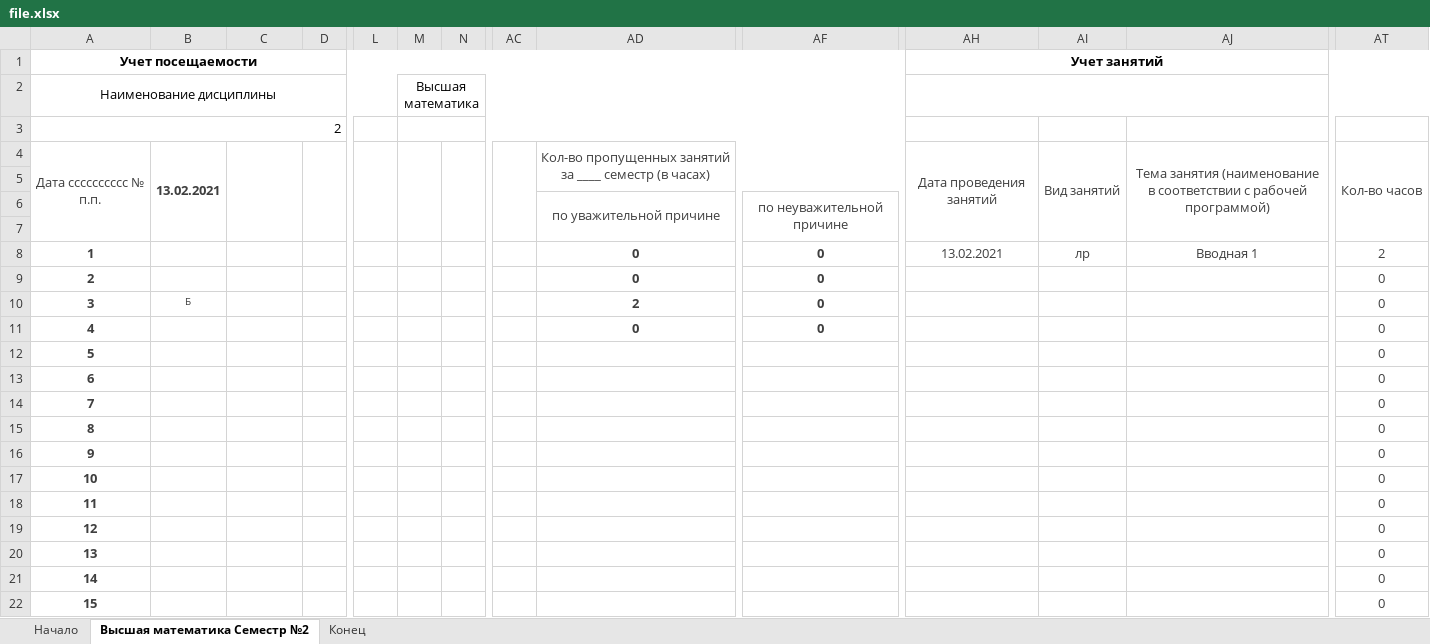
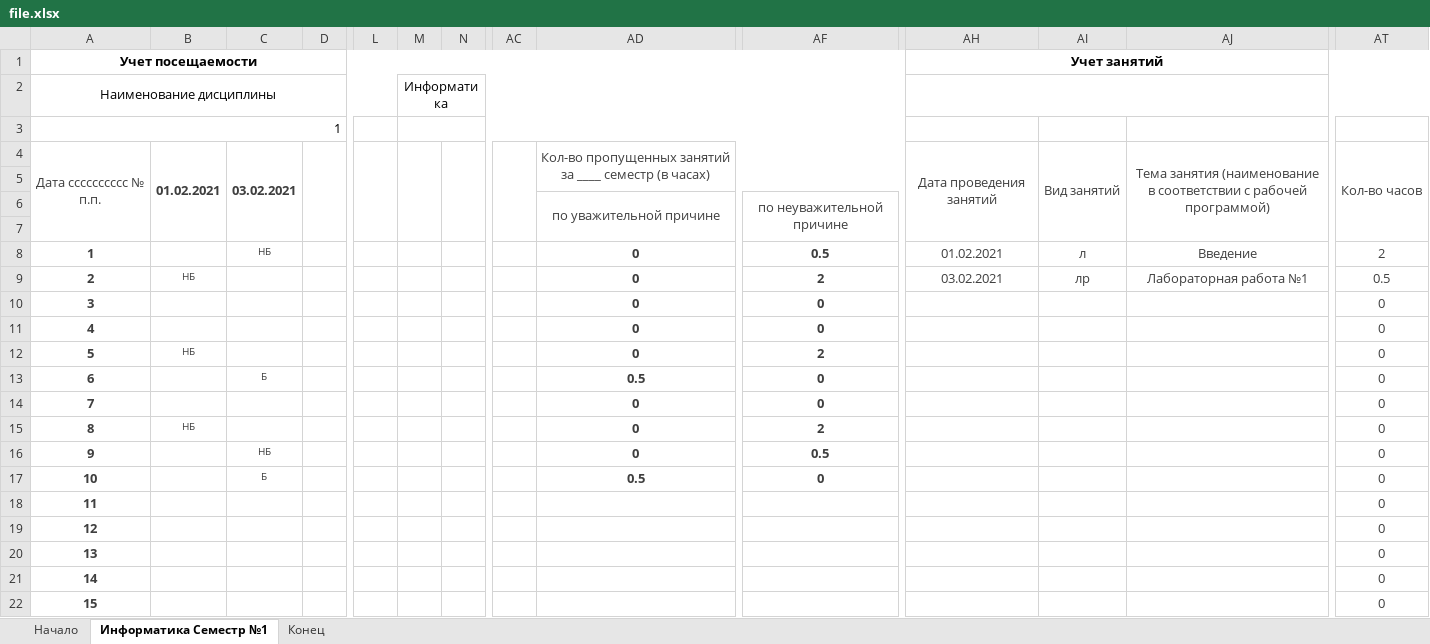
Before and after one commit to alexmelk/Eljur, an Excel workbook: Eljur/file.xlsx, sheet Информатика Cеместр №1, drawn as a sheet; only a part is shown, gaps mark what is left out; values as stored, in another font and other column widths than the file's, no borders; the diff names each change by its address in the sheet, - before the commit and + after, or states it on an @@ line.

```diff
--- a/Eljur/file.xlsx (sheet Информатика Cеместр №1)
+++ b/Eljur/file.xlsx (sheet Информатика Cеместр №1)
-sheet tab: Высшая математика Cеместр №2
+sheet tab: Информатика Cеместр №1
-M2: Высшая математика
+M2: Информатика
-A3: 2
+A3: 1
-B4: 13.02.2021
+B4: 01.02.2021
-C4: (empty)
+C4: 03.02.2021
-C8: (empty)
+C8: НБ
-AF8: 0
+AF8: 0.5
-AH8: 13.02.2021
+AH8: 01.02.2021
-AI8: лр
+AI8: л
-AJ8: Вводная 1
+AJ8: Введение
-B9: (empty)
+B9: НБ
-AF9: 0
+AF9: 2
-AH9: (empty)
+AH9: 03.02.2021
-AI9: (empty)
+AI9: лр
-AJ9: (empty)
+AJ9: Лабораторная работа №1
-AT9: 0
+AT9: 0.5
-B10: Б
+B10: (empty)
-AD10: 2
+AD10: 0
-B12: (empty)
+B12: НБ
-AD12: (empty)
+AD12: 0
-AF12: (empty)
+AF12: 2
-C13: (empty)
+C13: Б
-AD13: (empty)
+AD13: 0.5
-AF13:AF14: (empty)
+AF13:AF14: 0
-AD14:AD16: (empty)
+AD14:AD16: 0
-B15: (empty)
+B15: НБ
-AF15: (empty)
+AF15: 2
-C16: (empty)
+C16: НБ
-AF16: (empty)
+AF16: 0.5
-C17: (empty)
+C17: Б
-AD17: (empty)
+AD17: 0.5
-AF17: (empty)
+AF17: 0
```
Also changed, not shown: sheet Начало, sheet Конец, Eljur/template.xlsx, 21 other files.
